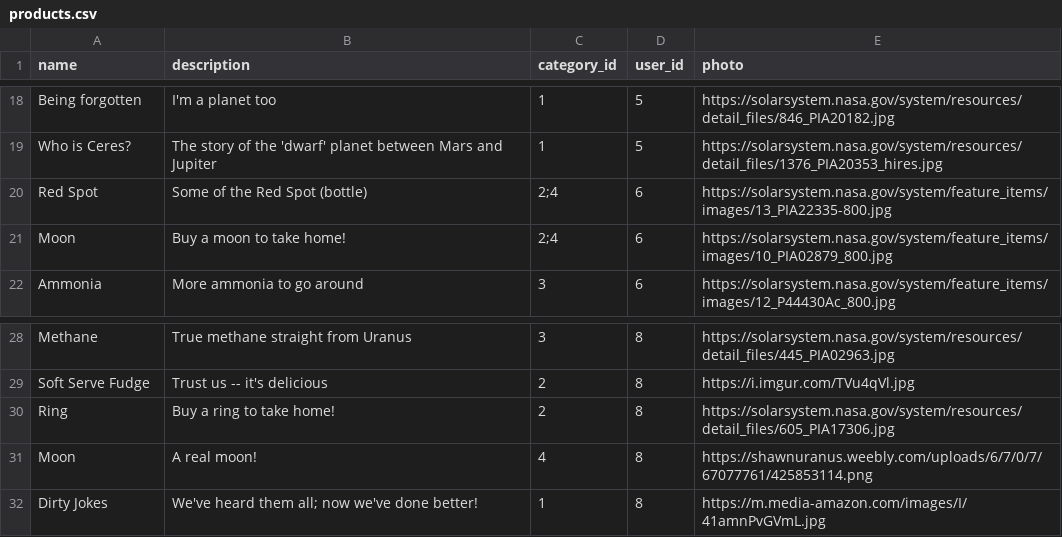
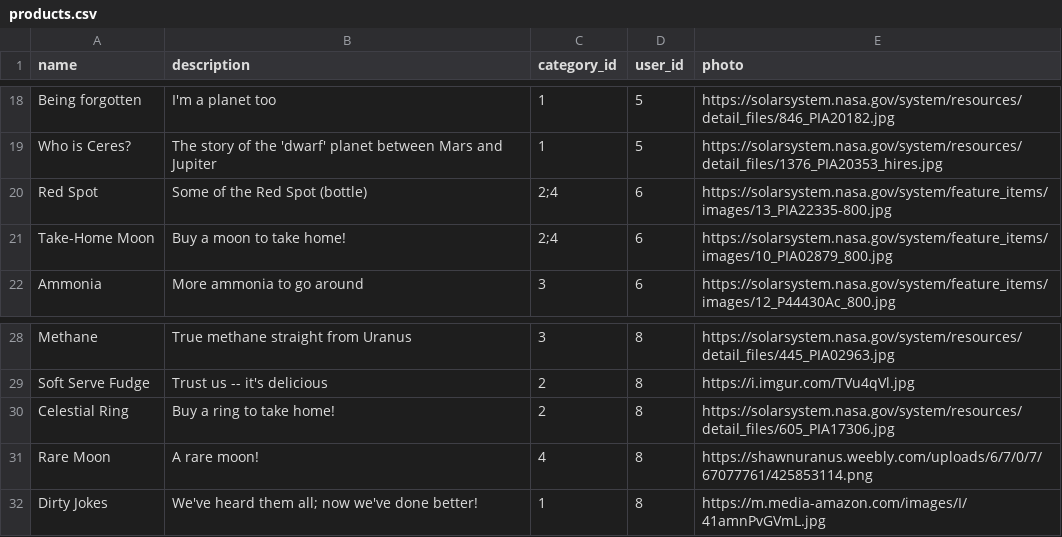
Before and after one commit to geneminde/betsy, a CSV file: db/seed_data/products.csv, drawn as a sheet; only a part is shown, gaps mark what is left out.

```diff
--- a/db/seed_data/products.csv
+++ b/db/seed_data/products.csv
@@ -20,3 +20,3 @@ Who is Ceres?,The story of the 'dwarf' planet between Mars and Jupiter,1,5,https
 Red Spot,Some of the Red Spot (bottle),2;4,6,https://solarsystem.nasa.gov/system/feature_items/images/13_PIA22335-800.jpg
-Moon,Buy a moon to take home!,2;4,6,https://solarsystem.nasa.gov/system/feature_items/images/10_PIA02879_800.jpg
+Take-Home Moon,Buy a moon to take home!,2;4,6,https://solarsystem.nasa.gov/system/feature_items/images/10_PIA02879_800.jpg
 Ammonia,More ammonia to go around,3,6,https://solarsystem.nasa.gov/system/feature_items/images/12_P44430Ac_800.jpg
@@ -29,4 +29,4 @@ Methane,True methane straight from Uranus,3,8,https://solarsystem.nasa.gov/syste
 Soft Serve Fudge,Trust us -- it's delicious,2,8,https://i.imgur.com/TVu4qVl.jpg
-Ring,Buy a ring to take home!,2,8,https://solarsystem.nasa.gov/system/resources/detail_files/605_PIA17306.jpg
-Moon,A real moon!,4,8,https://shawnuranus.weebly.com/uploads/6/7/0/7/67077761/425853114.png
+Celestial Ring,Buy a ring to take home!,2,8,https://solarsystem.nasa.gov/system/resources/detail_files/605_PIA17306.jpg
+Rare Moon,A rare moon!,4,8,https://shawnuranus.weebly.com/uploads/6/7/0/7/67077761/425853114.png
 Dirty Jokes,We've heard them all; now we've done better!,1,8,https://m.media-amazon.com/images/I/41amnPvGVmL.jpg
```
Also changed, not shown: 4 other files.
